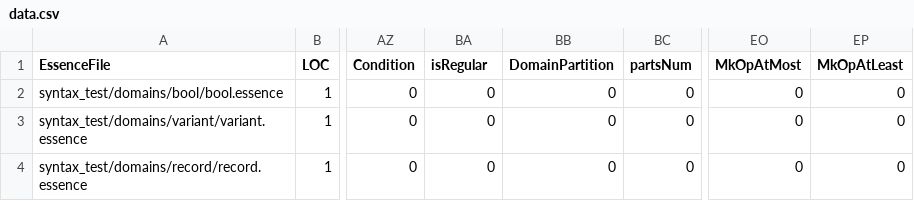
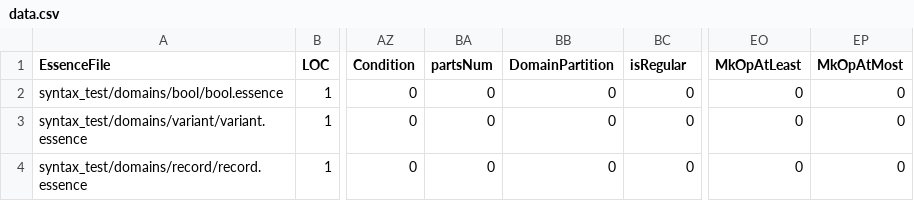
Before and after one commit to EdwardTheLegend/conjure-oxide, a CSV file: tools/essence-feature-usage-stats/data.csv, drawn as a sheet; only a part is shown, gaps mark what is left out; the diff names each change by its address in the sheet, - before the commit and + after, or states it on an @@ line.

Commit message:
Actions: Deploy the essence features usage table 🚀

```diff
--- a/tools/essence-feature-usage-stats/data.csv
+++ b/tools/essence-feature-usage-stats/data.csv
-BA1: isRegular
+BA1: partsNum
-BC1: partsNum
+BC1: isRegular
-EO1: MkOpAtMost
+EO1: MkOpAtLeast
-EP1: MkOpAtLeast
+EP1: MkOpAtMost
```
Also changed, not shown: 1 other file.
